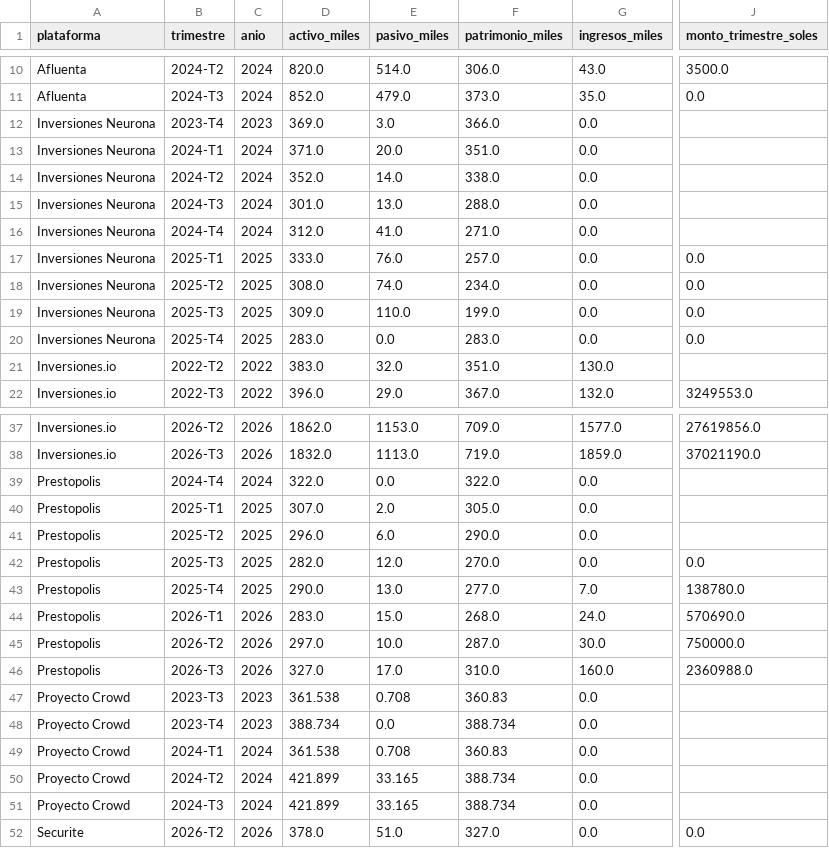
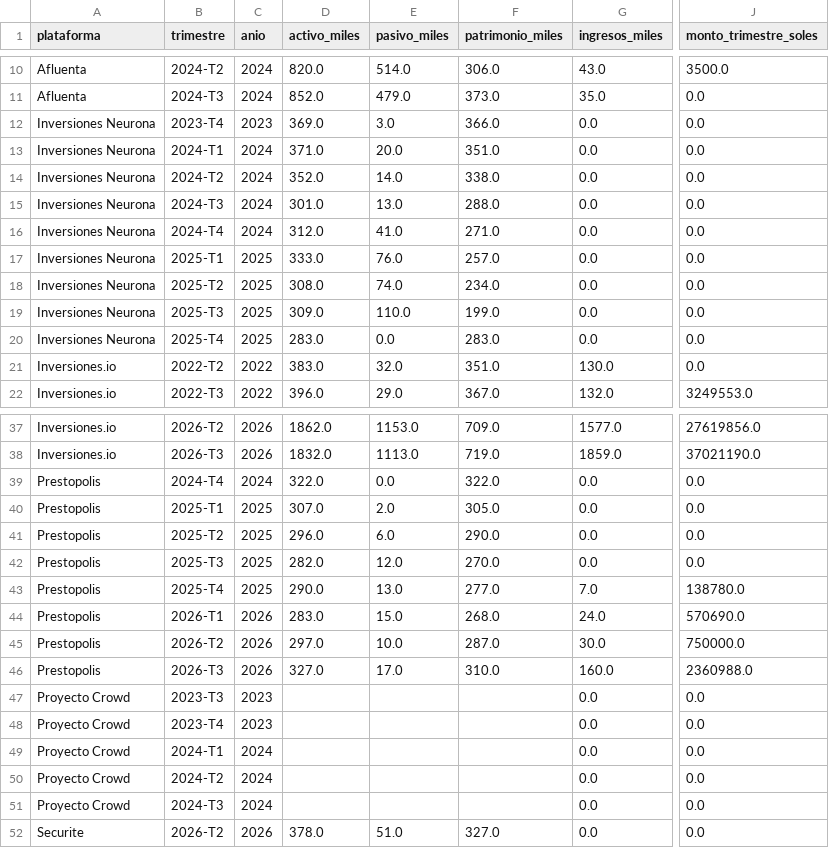
Before and after one commit to Diego-Aliaga-Damian/finanzas1-u2-crowdfunding-peru, a CSV file: salidas/tablas/t3b_plataformas_trimestral.csv, drawn as a sheet; only a part is shown, gaps mark what is left out; the diff names each change by its address in the sheet, - before the commit and + after, or states it on an @@ line.

```diff
--- a/salidas/tablas/t3b_plataformas_trimestral.csv
+++ b/salidas/tablas/t3b_plataformas_trimestral.csv
-J12:J16 (monto_trimestre_soles): (empty)
+J12:J16 (monto_trimestre_soles): 0.0
-J21 (monto_trimestre_soles): (empty)
+J21 (monto_trimestre_soles): 0.0
-J39:J41 (monto_trimestre_soles): (empty)
+J39:J41 (monto_trimestre_soles): 0.0
-D47 (activo_miles): 361.538
+D47 (activo_miles): (empty)
-E47 (pasivo_miles): 0.708
+E47 (pasivo_miles): (empty)
-F47 (patrimonio_miles): 360.83
+F47 (patrimonio_miles): (empty)
-J47:J51 (monto_trimestre_soles): (empty)
+J47:J51 (monto_trimestre_soles): 0.0
-D48 (activo_miles): 388.734
+D48 (activo_miles): (empty)
-E48 (pasivo_miles): 0.0
+E48 (pasivo_miles): (empty)
-F48 (patrimonio_miles): 388.734
+F48 (patrimonio_miles): (empty)
-D49 (activo_miles): 361.538
+D49 (activo_miles): (empty)
-E49 (pasivo_miles): 0.708
+E49 (pasivo_miles): (empty)
-F49 (patrimonio_miles): 360.83
+F49 (patrimonio_miles): (empty)
-D50:D51 (activo_miles): 421.899
+D50:D51 (activo_miles): (empty)
-E50:E51 (pasivo_miles): 33.165
+E50:E51 (pasivo_miles): (empty)
-F50:F51 (patrimonio_miles): 388.734
+F50:F51 (patrimonio_miles): (empty)
```
Also changed, not shown: salidas/tablas/t3_plataformas_financieros.csv, salidas/tablas/t5_contrastes_h1_h2.csv, 41 other files.
